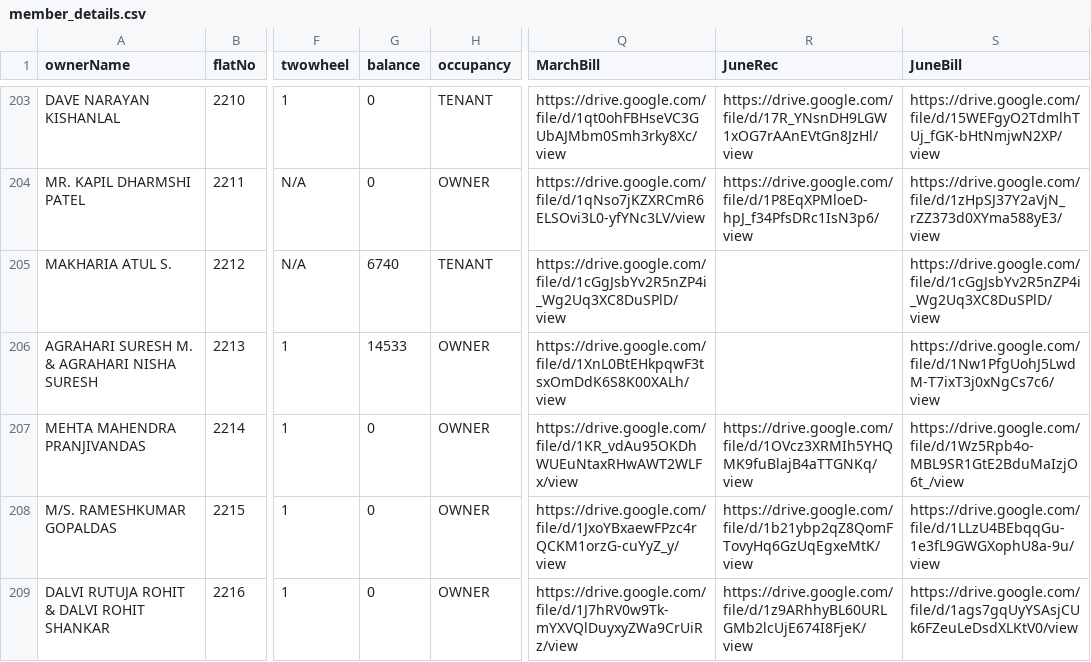
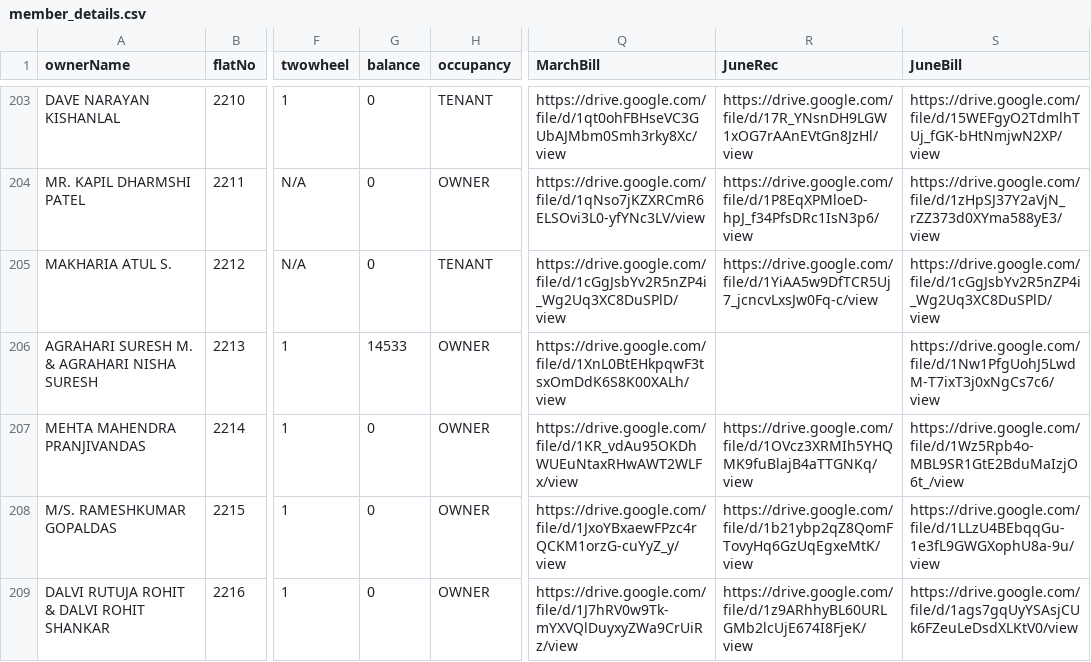
Before and after one commit to 9vishwashah/NEWSIDDHIVINAYAKCHS, a CSV file: asset/member_details.csv, drawn as a sheet; only a part is shown, gaps mark what is left out; the diff names each change by its address in the sheet, - before the commit and + after, or states it on an @@ line.

```diff
--- a/asset/member_details.csv
+++ b/asset/member_details.csv
-G205 (balance): 6740
+G205 (balance): 0
-R205 (JuneRec): (empty)
+R205 (JuneRec): https://drive.google.com/file/d/1YiAA5w9DfTCR5Uj7_jcncvLxsJw0Fq-c/view
```
Also changed, not shown: 1 other file.
